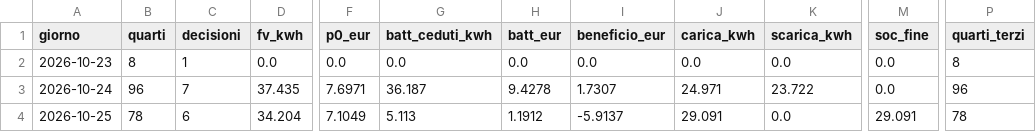
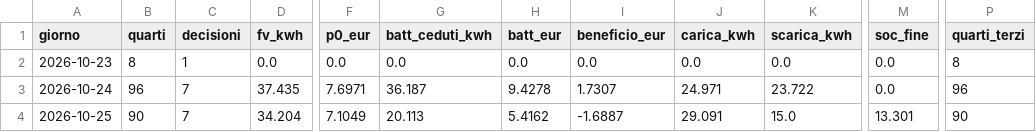
Before and after one commit to paolofontanacn-code/ems-dati, a CSV file: cessione/live/giornaliero.csv, drawn as a sheet; only a part is shown, gaps mark what is left out; the diff names each change by its address in the sheet, - before the commit and + after, or states it on an @@ line.

```diff
--- a/cessione/live/giornaliero.csv
+++ b/cessione/live/giornaliero.csv
-B4 (quarti): 78
+B4 (quarti): 90
-C4 (decisioni): 6
+C4 (decisioni): 7
-G4 (batt_ceduti_kwh): 5.113
+G4 (batt_ceduti_kwh): 20.113
-H4 (batt_eur): 1.1912
+H4 (batt_eur): 5.4162
-I4 (beneficio_eur): -5.9137
+I4 (beneficio_eur): -1.6887
-K4 (scarica_kwh): 0.0
+K4 (scarica_kwh): 15.0
-M4 (soc_fine): 29.091
+M4 (soc_fine): 13.301
-P4 (quarti_terzi): 78
+P4 (quarti_terzi): 90
```
Also changed, not shown: pannello/diagnosi_rete.csv, 16 other files.
